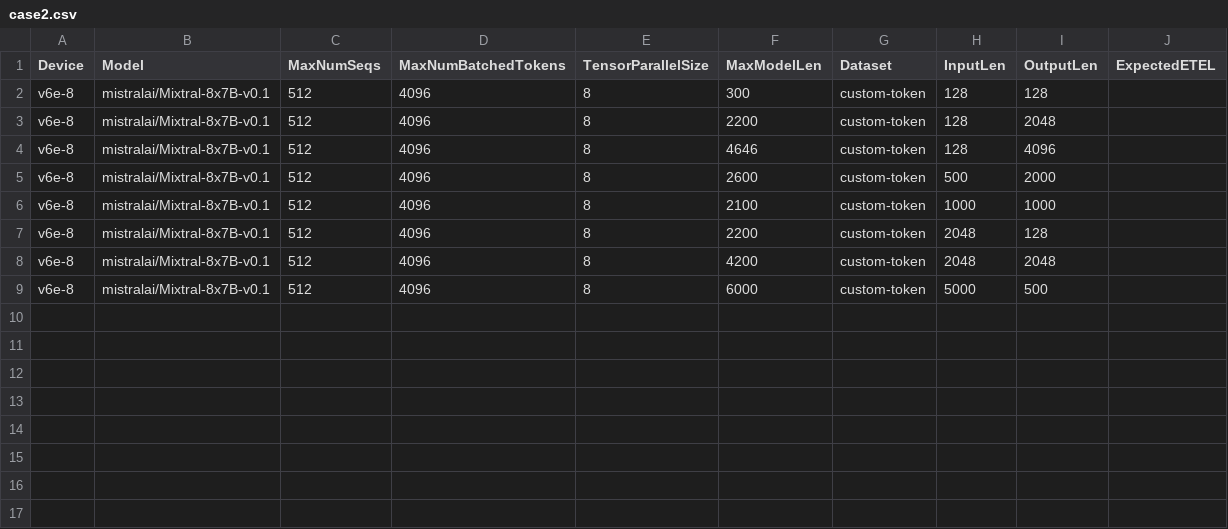
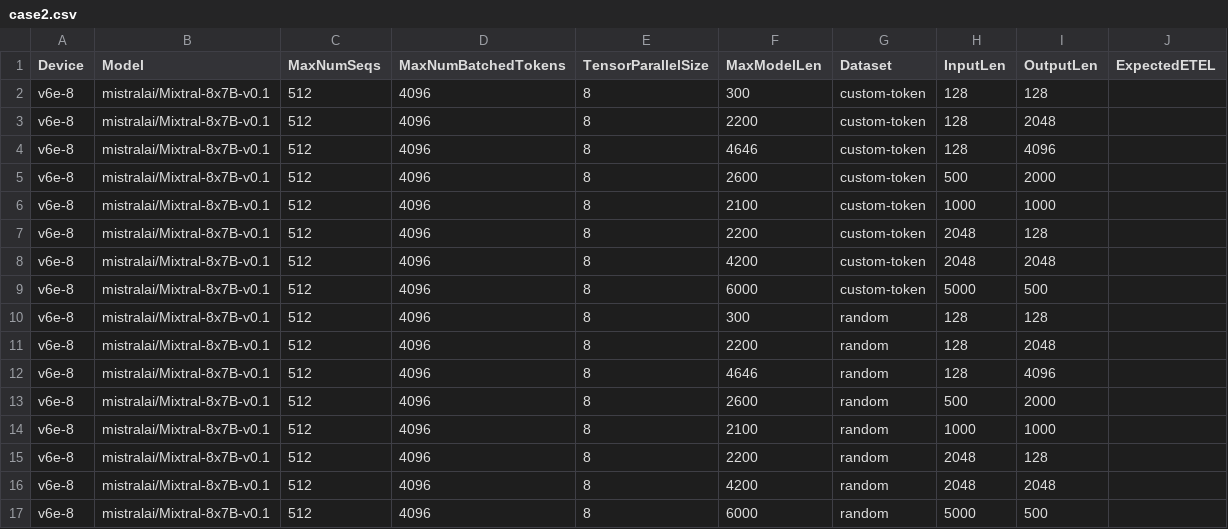
Before and after one commit to xiyuxie/bm-infra, a CSV file: cases/case2.csv, drawn as a sheet; the diff names each change by its address in the sheet, - before the commit and + after, or states it on an @@ line.

Commit message:
Add normal random dataset for comparing
Signed-off-by: Qiliang Cui <derrhein@gmail.com>

```diff
--- a/cases/case2.csv
+++ b/cases/case2.csv
+row 10: v6e-8 | mistralai/Mixtral-8x7B-v0.1 | 512 | 4096 | 8 | 300 | random | 128 | 128
+row 11: v6e-8 | mistralai/Mixtral-8x7B-v0.1 | 512 | 4096 | 8 | 2200 | random | 128 | 2048
+row 12: v6e-8 | mistralai/Mixtral-8x7B-v0.1 | 512 | 4096 | 8 | 4646 | random | 128 | 4096
+row 13: v6e-8 | mistralai/Mixtral-8x7B-v0.1 | 512 | 4096 | 8 | 2600 | random | 500 | 2000
+row 14: v6e-8 | mistralai/Mixtral-8x7B-v0.1 | 512 | 4096 | 8 | 2100 | random | 1000 | 1000
+row 15: v6e-8 | mistralai/Mixtral-8x7B-v0.1 | 512 | 4096 | 8 | 2200 | random | 2048 | 128
+row 16: v6e-8 | mistralai/Mixtral-8x7B-v0.1 | 512 | 4096 | 8 | 4200 | random | 2048 | 2048
+row 17: v6e-8 | mistralai/Mixtral-8x7B-v0.1 | 512 | 4096 | 8 | 6000 | random | 5000 | 500
```
